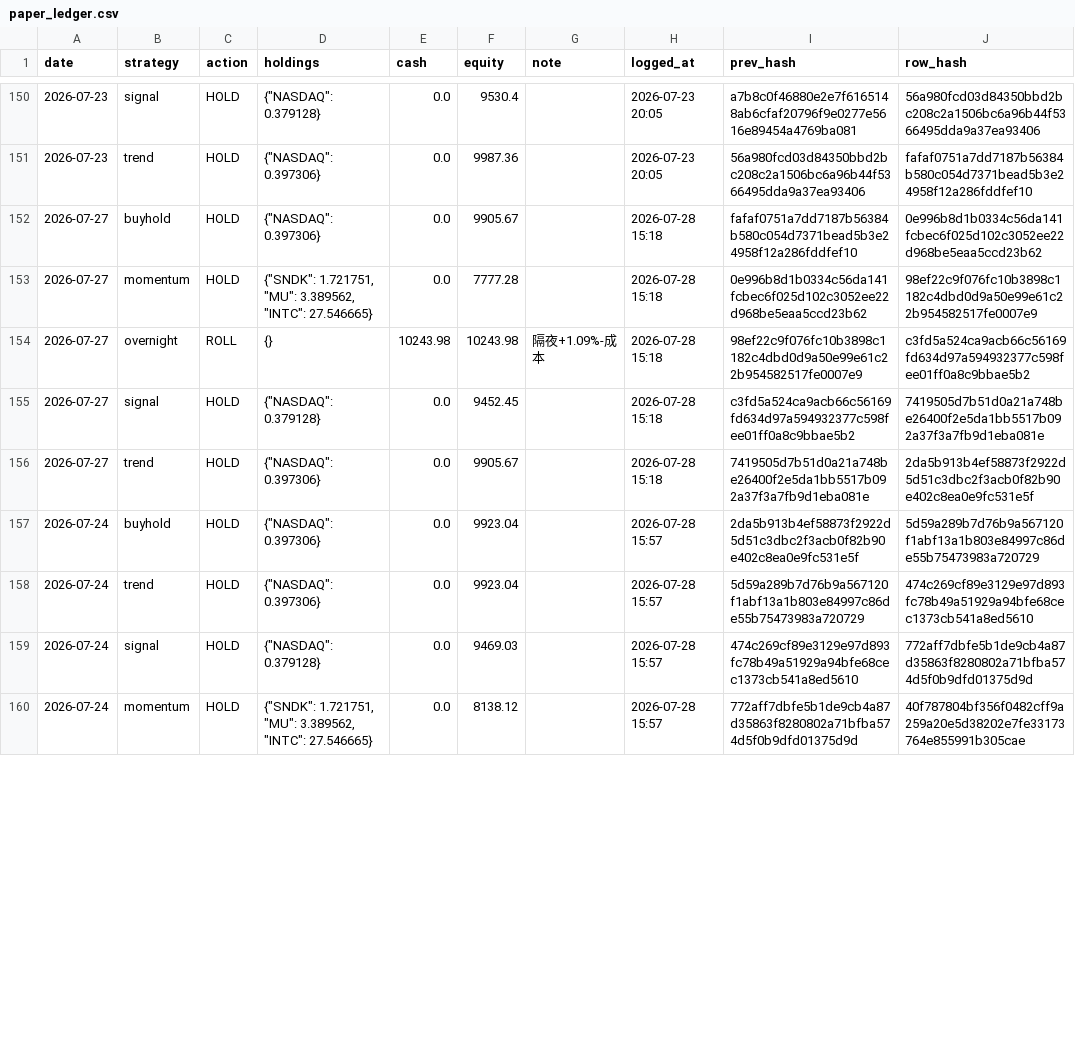
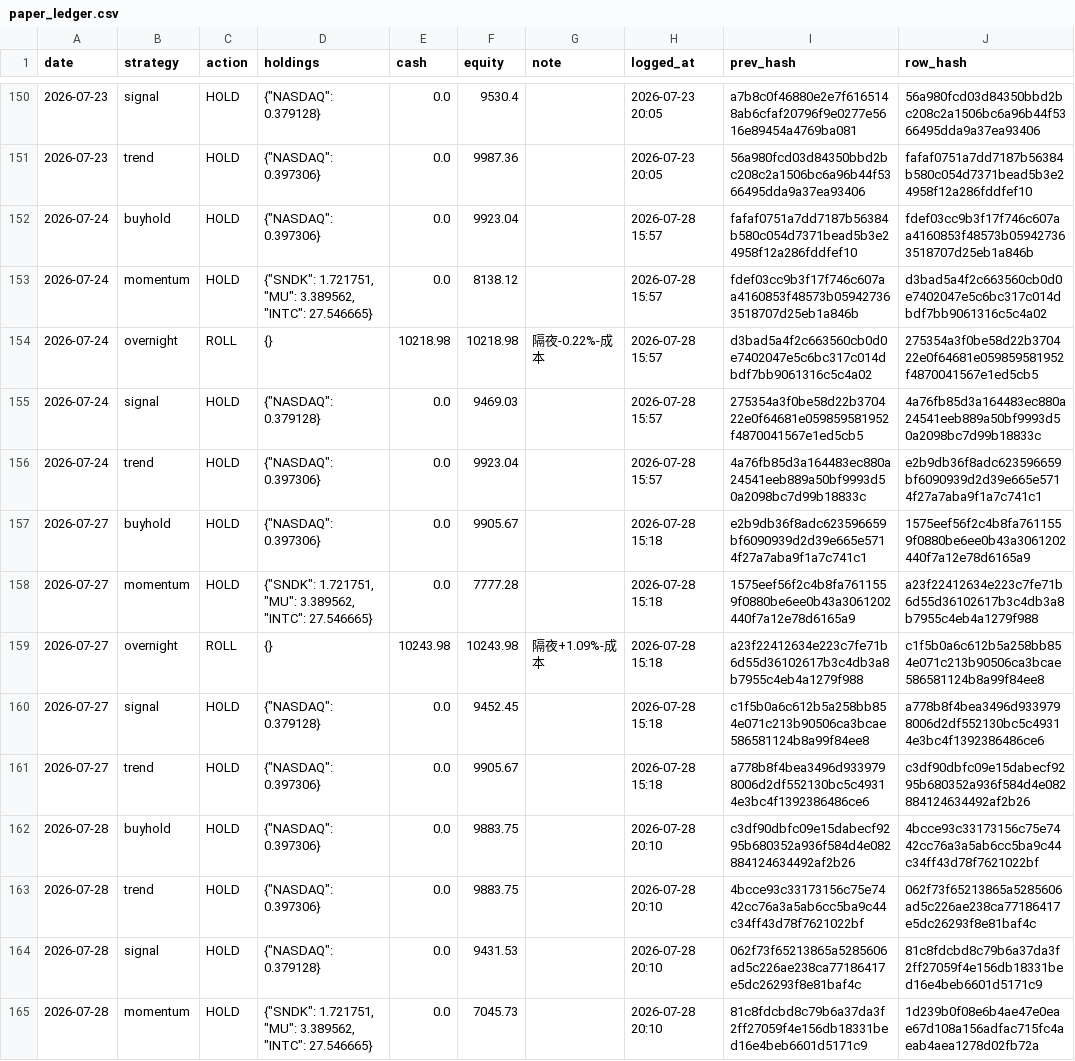
Before and after one commit to Vambrocop/alpha-lab, a CSV file: market-analysis/data/processed/paper_ledger.csv, drawn as a sheet; only a part is shown, gaps mark what is left out; the diff covers the shown part only.

```diff
--- a/market-analysis/data/processed/paper_ledger.csv
+++ b/market-analysis/data/processed/paper_ledger.csv
@@ -151,10 +151,15 @@ date,strategy,action,holdings,cash,equity,note,logged_at,prev_hash,row_hash
 2026-07-23,trend,HOLD,"{""NASDAQ"": 0.397306}",0.0,9987.36,,2026-07-23 20:05,56a980fcd03d84350bbd2bc208c2a1506bc6a96b44f5366495dda9a37ea93406,fafaf0751a7dd7187b56384b580c054d7371bead5b3e24958f12a286fddfef10
-2026-07-27,buyhold,HOLD,"{""NASDAQ"": 0.397306}",0.0,9905.67,,2026-07-28 15:18,fafaf0751a7dd7187b56384b580c054d7371bead5b3e24958f12a286fddfef10,0e996b8d1b0334c56da141fcbec6f025d102c3052ee22d968be5eaa5ccd23b62
-2026-07-27,momentum,HOLD,"{""SNDK"": 1.721751, ""MU"": 3.389562, ""INTC"": 27.546665}",0.0,7777.28,,2026-07-28 15:18,0e996b8d1b0334c56da141fcbec6f025d102c3052ee22d968be5eaa5ccd23b62,98ef22c9f076fc10b3898c1182c4dbd0d9a50e99e61c22b954582517fe0007e9
-2026-07-27,overnight,ROLL,{},10243.98,10243.98,隔夜+1.09%-成本,2026-07-28 15:18,98ef22c9f076fc10b3898c1182c4dbd0d9a50e99e61c22b954582517fe0007e9,c3fd5a524ca9acb66c56169fd634d97a594932377c598fee01ff0a8c9bbae5b2
-2026-07-27,signal,HOLD,"{""NASDAQ"": 0.379128}",0.0,9452.45,,2026-07-28 15:18,c3fd5a524ca9acb66c56169fd634d97a594932377c598fee01ff0a8c9bbae5b2,7419505d7b51d0a21a748be26400f2e5da1bb5517b092a37f3a7fb9d1eba081e
-2026-07-27,trend,HOLD,"{""NASDAQ"": 0.397306}",0.0,9905.67,,2026-07-28 15:18,7419505d7b51d0a21a748be26400f2e5da1bb5517b092a37f3a7fb9d1eba081e,2da5b913b4ef58873f2922d5d51c3dbc2f3acb0f82b90e402c8ea0e9fc531e5f
-2026-07-24,buyhold,HOLD,"{""NASDAQ"": 0.397306}",0.0,9923.04,,2026-07-28 15:57,2da5b913b4ef58873f2922d5d51c3dbc2f3acb0f82b90e402c8ea0e9fc531e5f,5d59a289b7d76b9a567120f1abf13a1b803e84997c86de55b75473983a720729
-2026-07-24,trend,HOLD,"{""NASDAQ"": 0.397306}",0.0,9923.04,,2026-07-28 15:57,5d59a289b7d76b9a567120f1abf13a1b803e84997c86de55b75473983a720729,474c269cf89e3129e97d893fc78b49a51929a94bfe68cec1373cb541a8ed5610
-2026-07-24,signal,HOLD,"{""NASDAQ"": 0.379128}",0.0,9469.03,,2026-07-28 15:57,474c269cf89e3129e97d893fc78b49a51929a94bfe68cec1373cb541a8ed5610,772aff7dbfe5b1de9cb4a87d35863f8280802a71bfba574d5f0b9dfd01375d9d
-2026-07-24,momentum,HOLD,"{""SNDK"": 1.721751, ""MU"": 3.389562, ""INTC"": 27.546665}",0.0,8138.12,,2026-07-28 15:57,772aff7dbfe5b1de9cb4a87d35863f8280802a71bfba574d5f0b9dfd01375d9d,40f787804bf356f0482cff9a259a20e5d38202e7fe33173764e855991b305cae
+2026-07-24,buyhold,HOLD,"{""NASDAQ"": 0.397306}",0.0,9923.04,,2026-07-28 15:57,fafaf0751a7dd7187b56384b580c054d7371bead5b3e24958f12a286fddfef10,fdef03cc9b3f17f746c607aa4160853f48573b059427363518707d25eb1a846b
+2026-07-24,momentum,HOLD,"{""SNDK"": 1.721751, ""MU"": 3.389562, ""INTC"": 27.546665}",0.0,8138.12,,2026-07-28 15:57,fdef03cc9b3f17f746c607aa4160853f48573b059427363518707d25eb1a846b,d3bad5a4f2c663560cb0d0e7402047e5c6bc317c014dbdf7bb9061316c5c4a02
+2026-07-24,overnight,ROLL,{},10218.98,10218.98,隔夜-0.22%-成本,2026-07-28 15:57,d3bad5a4f2c663560cb0d0e7402047e5c6bc317c014dbdf7bb9061316c5c4a02,275354a3f0be58d22b370422e0f64681e059859581952f4870041567e1ed5cb5
+2026-07-24,signal,HOLD,"{""NASDAQ"": 0.379128}",0.0,9469.03,,2026-07-28 15:57,275354a3f0be58d22b370422e0f64681e059859581952f4870041567e1ed5cb5,4a76fb85d3a164483ec880a24541eeb889a50bf9993d50a2098bc7d99b18833c
+2026-07-24,trend,HOLD,"{""NASDAQ"": 0.397306}",0.0,9923.04,,2026-07-28 15:57,4a76fb85d3a164483ec880a24541eeb889a50bf9993d50a2098bc7d99b18833c,e2b9db36f8adc623596659bf6090939d2d39e665e5714f27a7aba9f1a7c741c1
+2026-07-27,buyhold,HOLD,"{""NASDAQ"": 0.397306}",0.0,9905.67,,2026-07-28 15:18,e2b9db36f8adc623596659bf6090939d2d39e665e5714f27a7aba9f1a7c741c1,1575eef56f2c4b8fa7611559f0880be6ee0b43a3061202440f7a12e78d6165a9
+2026-07-27,momentum,HOLD,"{""SNDK"": 1.721751, ""MU"": 3.389562, ""INTC"": 27.546665}",0.0,7777.28,,2026-07-28 15:18,1575eef56f2c4b8fa7611559f0880be6ee0b43a3061202440f7a12e78d6165a9,a23f22412634e223c7fe71b6d55d36102617b3c4db3a8b7955c4eb4a1279f988
+2026-07-27,overnight,ROLL,{},10243.98,10243.98,隔夜+1.09%-成本,2026-07-28 15:18,a23f22412634e223c7fe71b6d55d36102617b3c4db3a8b7955c4eb4a1279f988,c1f5b0a6c612b5a258bb854e071c213b90506ca3bcae586581124b8a99f84ee8
+2026-07-27,signal,HOLD,"{""NASDAQ"": 0.379128}",0.0,9452.45,,2026-07-28 15:18,c1f5b0a6c612b5a258bb854e071c213b90506ca3bcae586581124b8a99f84ee8,a778b8f4bea3496d9339798006d2df552130bc5c49314e3bc4f1392386486ce6
+2026-07-27,trend,HOLD,"{""NASDAQ"": 0.397306}",0.0,9905.67,,2026-07-28 15:18,a778b8f4bea3496d9339798006d2df552130bc5c49314e3bc4f1392386486ce6,c3df90dbfc09e15dabecf9295b680352a936f584d4e082884124634492af2b26
+2026-07-28,buyhold,HOLD,"{""NASDAQ"": 0.397306}",0.0,9883.75,,2026-07-28 20:10,c3df90dbfc09e15dabecf9295b680352a936f584d4e082884124634492af2b26,4bcce93c33173156c75e7442cc76a3a5ab6cc5ba9c44c34ff43d78f7621022bf
+2026-07-28,trend,HOLD,"{""NASDAQ"": 0.397306}",0.0,9883.75,,2026-07-28 20:10,4bcce93c33173156c75e7442cc76a3a5ab6cc5ba9c44c34ff43d78f7621022bf,062f73f65213865a5285606ad5c226ae238ca77186417e5dc26293f8e81baf4c
+2026-07-28,signal,HOLD,"{""NASDAQ"": 0.379128}",0.0,9431.53,,2026-07-28 20:10,062f73f65213865a5285606ad5c226ae238ca77186417e5dc26293f8e81baf4c,81c8fdcbd8c79b6a37da3f2ff27059f4e156db18331bed16e4beb6601d5171c9
+2026-07-28,momentum,HOLD,"{""SNDK"": 1.721751, ""MU"": 3.389562, ""INTC"": 27.546665}",0.0,7045.73,,2026-07-28 20:10,81c8fdcbd8c79b6a37da3f2ff27059f4e156db18331bed16e4beb6601d5171c9,1d239b0f08e6b4ae47e0eae67d108a156adfac715fc4aeab4aea1278d02fb72a
```
Also changed, not shown: 7 edited cells elsewhere in this file, market-analysis/data/processed/prediction_log.csv, 18 other files.
